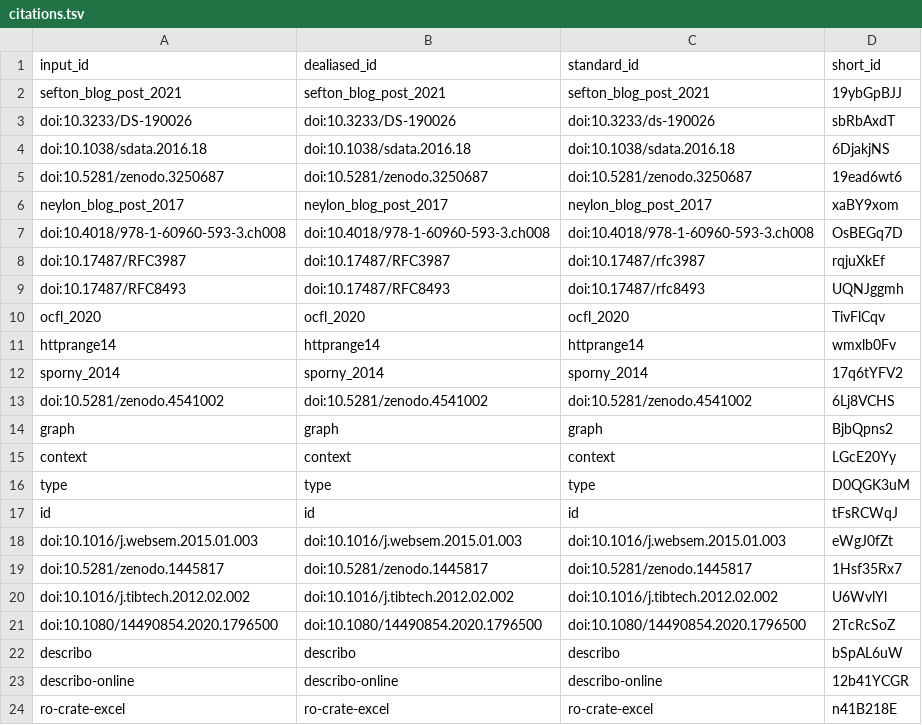
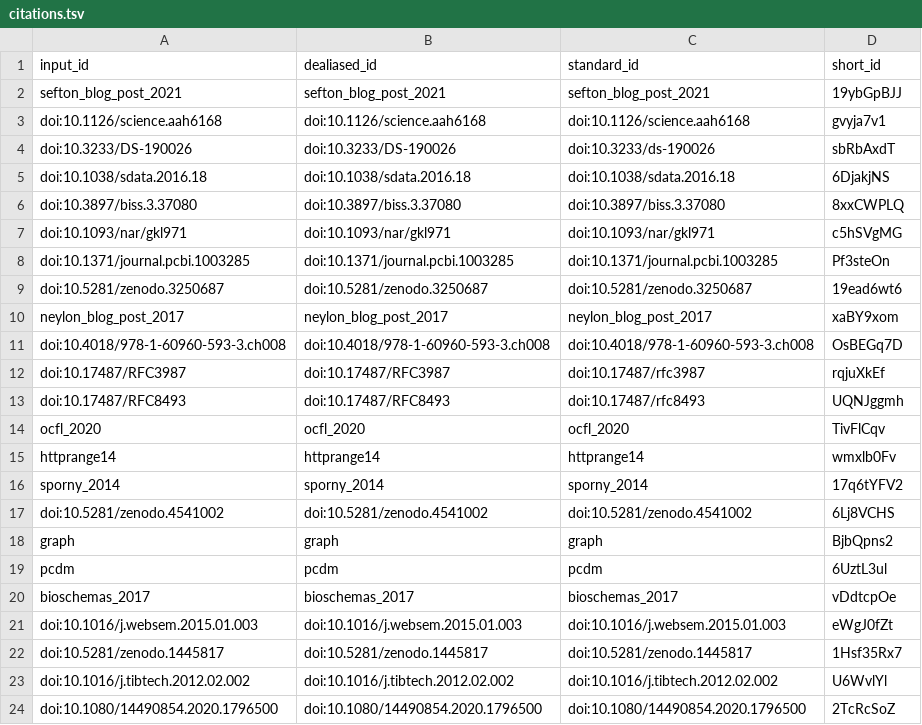
Before and after one commit to stain/ro-crate-paper, a TSV file: citations.tsv, drawn as a sheet; only a part is shown; the shorter side is filled out with more unchanged rows.

```diff
--- a/citations.tsv
+++ b/citations.tsv
@@ -2,4 +2,8 @@ input_id	dealiased_id	standard_id	short_id
 sefton_blog_post_2021	sefton_blog_post_2021	sefton_blog_post_2021	19ybGpBJJ
+doi:10.1126/science.aah6168	doi:10.1126/science.aah6168	doi:10.1126/science.aah6168	gvyja7v1
 doi:10.3233/DS-190026	doi:10.3233/DS-190026	doi:10.3233/ds-190026	sbRbAxdT
 doi:10.1038/sdata.2016.18	doi:10.1038/sdata.2016.18	doi:10.1038/sdata.2016.18	6DjakjNS
+doi:10.3897/biss.3.37080	doi:10.3897/biss.3.37080	doi:10.3897/biss.3.37080	8xxCWPLQ
+doi:10.1093/nar/gkl971	doi:10.1093/nar/gkl971	doi:10.1093/nar/gkl971	c5hSVgMG
+doi:10.1371/journal.pcbi.1003285	doi:10.1371/journal.pcbi.1003285	doi:10.1371/journal.pcbi.1003285	Pf3steOn
 doi:10.5281/zenodo.3250687	doi:10.5281/zenodo.3250687	doi:10.5281/zenodo.3250687	19ead6wt6
@@ -14,5 +18,4 @@ doi:10.5281/zenodo.4541002	doi:10.5281/zenodo.4541002	doi:10.5281/zenodo.4541002
 graph	graph	graph	BjbQpns2
-context	context	context	LGcE20Yy
-type	type	type	D0QGK3uM
-id	id	id	tFsRCWqJ
+pcdm	pcdm	pcdm	6UztL3ul
+bioschemas_2017	bioschemas_2017	bioschemas_2017	vDdtcpOe
 doi:10.1016/j.websem.2015.01.003	doi:10.1016/j.websem.2015.01.003	doi:10.1016/j.websem.2015.01.003	eWgJ0fZt
```
Also changed, not shown: 7 other files.
